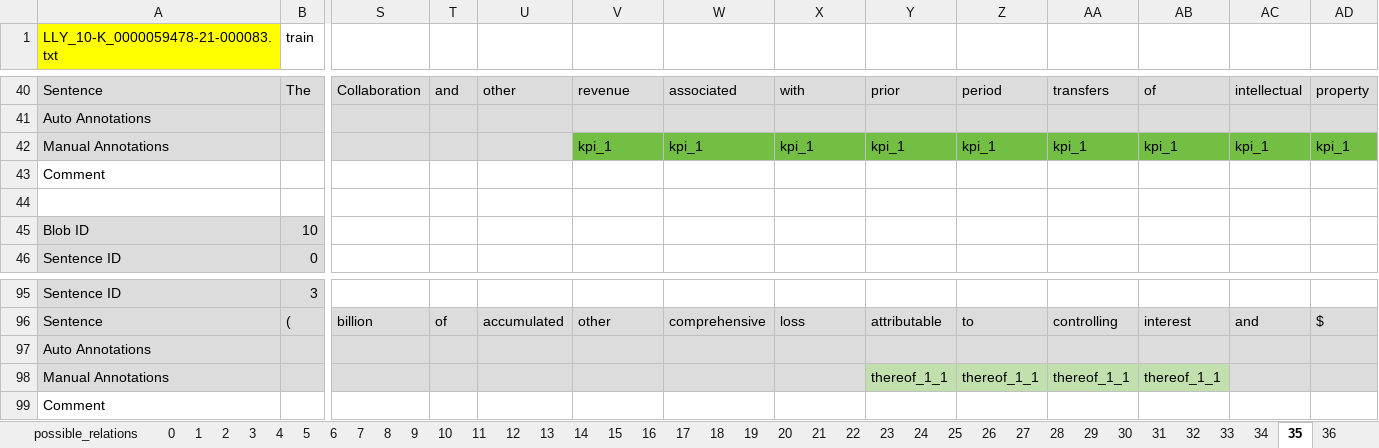
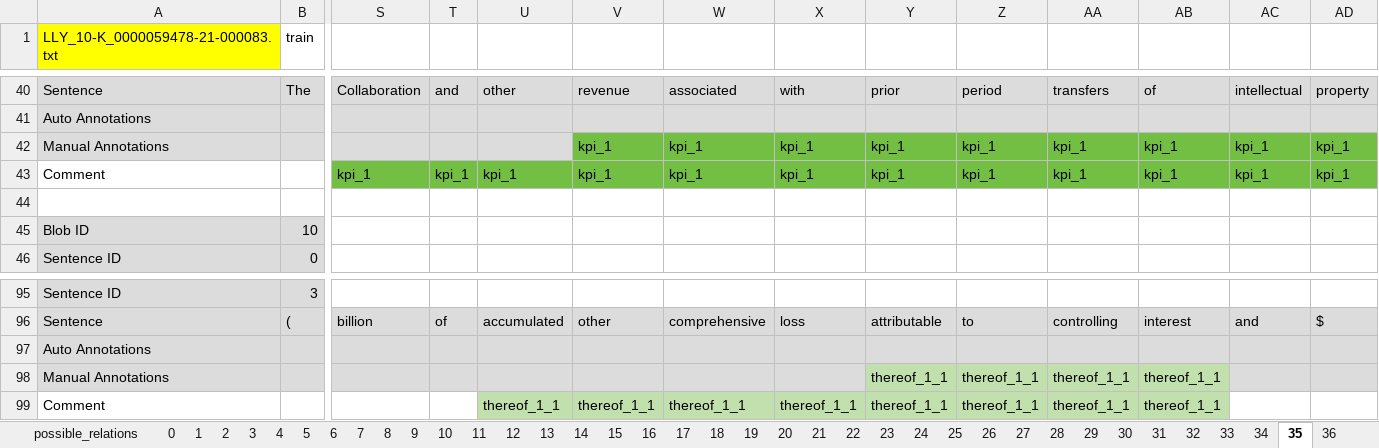
Before and after one commit to tobideusser/kpi-edgar, an Excel workbook: data/edgar_relation_annotations.xlsx, sheet 35, drawn as a sheet; only a part is shown, gaps mark what is left out; values as stored, in another font and other column widths than the file's, no borders; removed rows and columns are numbered as before the commit, all else as after; rows hold the shown columns only; the diff names each change by its address in the sheet, - before the commit and + after, or states it on an @@ line.

Commit message:
added comments in Desiana anotated data

```diff
--- a/data/edgar_relation_annotations.xlsx (sheet 35)
+++ b/data/edgar_relation_annotations.xlsx (sheet 35)
-row 43: Comment
+row 43: Comment |  | kpi_1 | kpi_1 | kpi_1 | kpi_1 | kpi_1 | kpi_1 | kpi_1 | kpi_1 | kpi_1 | kpi_1 | kpi_1 | kpi_1
-row 99: Comment
+row 99: Comment |  |  |  | thereof_1_1 | thereof_1_1 | thereof_1_1 | thereof_1_1 | thereof_1_1 | thereof_1_1 | thereof_1_1 | thereof_1_1
```
Also changed, not shown: sheet 32, sheet 29, sheet 30, sheet 40, sheet 27, sheet 28, 5 more sheets.
